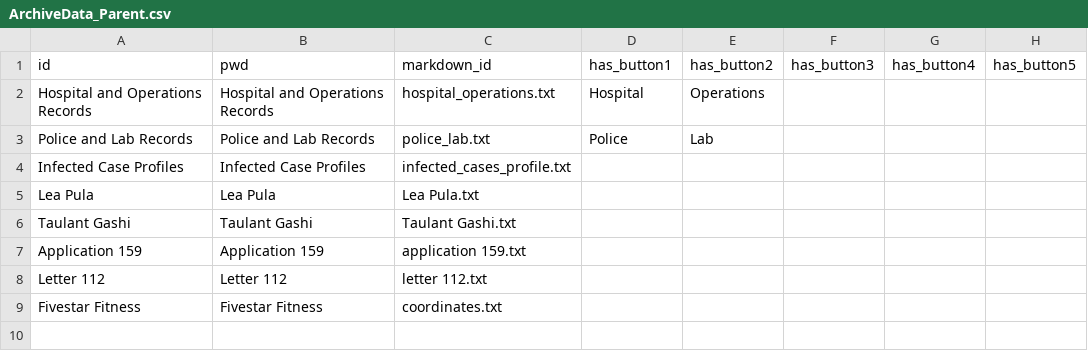
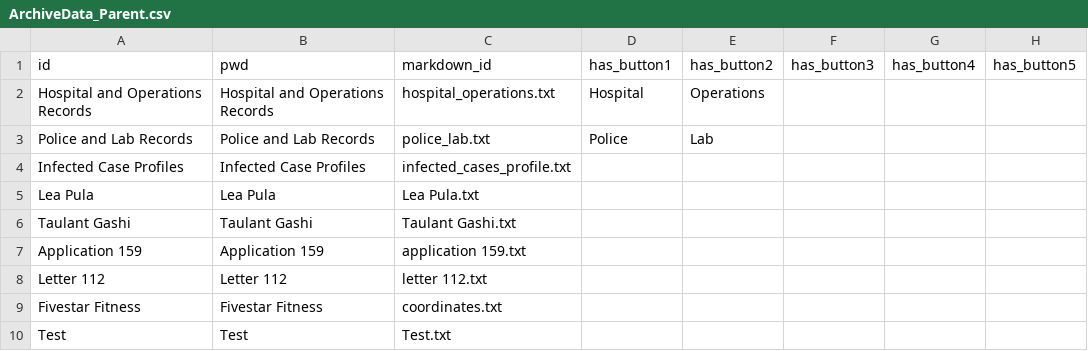
Before and after one commit to solveitagent/solveit, a CSV file: data/ArchiveData_Parent.csv, drawn as a sheet.

```diff
--- a/data/ArchiveData_Parent.csv
+++ b/data/ArchiveData_Parent.csv
@@ -9 +9,2 @@ Letter 112,Letter 112,letter 112.txt,,,,,
 Fivestar Fitness,Fivestar Fitness,coordinates.txt,,,,,
+Test,Test,Test.txt,,,,,
```
Also changed, not shown: data/Cards.csv, data/culprits.csv, 7 other files.
